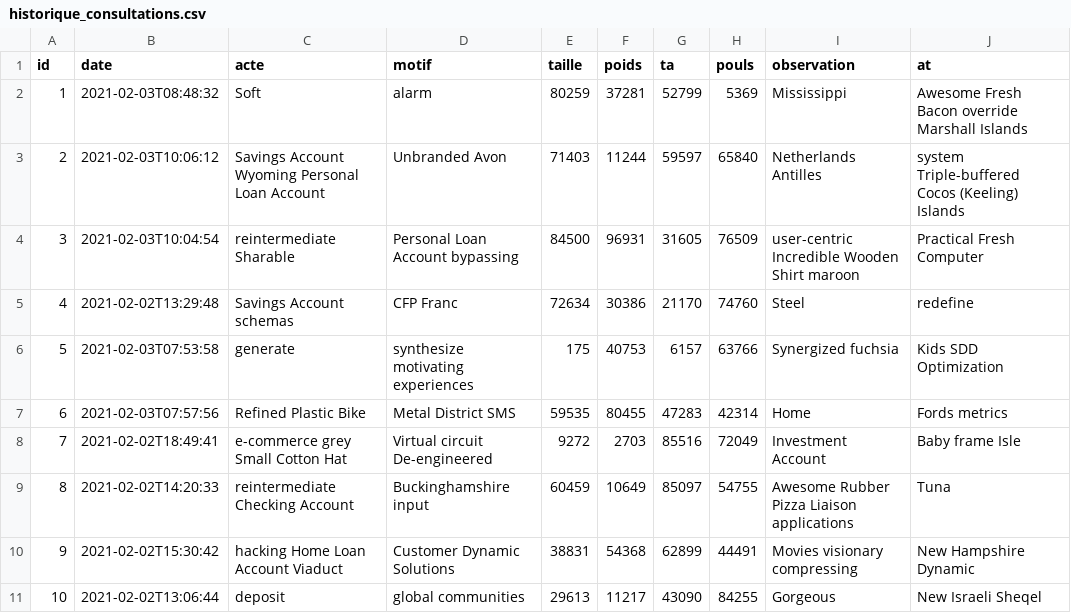
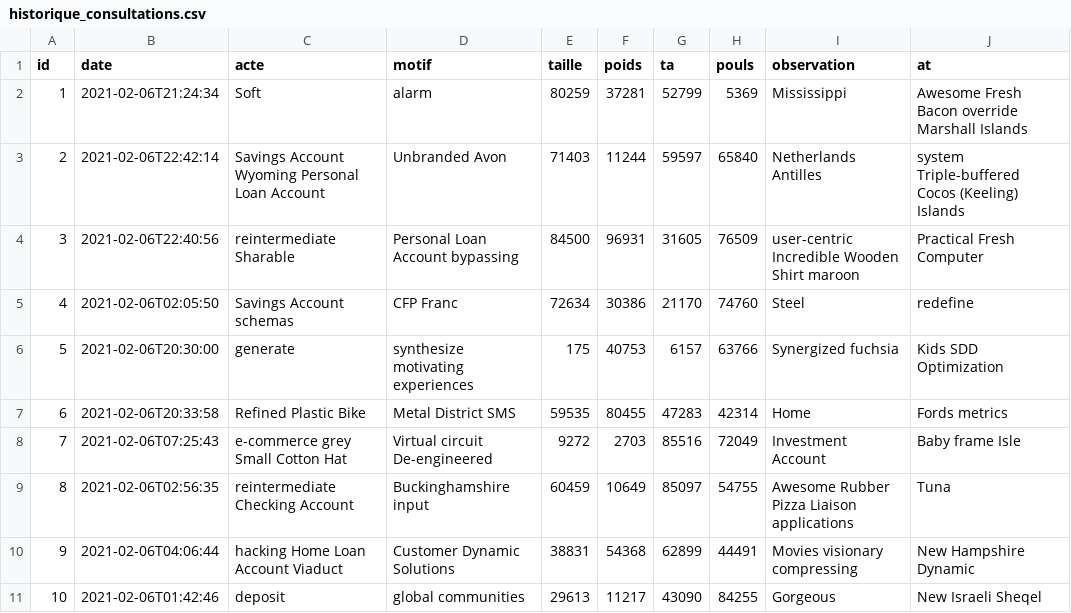
Before and after one commit to AminaInf/hospital, a CSV file: src/main/resources/config/liquibase/fake-data/historique_consultations.csv, drawn as a sheet.

```diff
--- a/src/main/resources/config/liquibase/fake-data/historique_consultations.csv
+++ b/src/main/resources/config/liquibase/fake-data/historique_consultations.csv
@@ -1,11 +1,11 @@
 id;date;acte;motif;taille;poids;ta;pouls;observation;at
-1;2021-02-03T08:48:32;Soft;alarm;80259;37281;52799;5369;Mississippi;Awesome Fresh Bacon override Marshall Islands
-2;2021-02-03T10:06:12;Savings Account Wyoming Personal Loan Account;Unbranded Avon;71403;11244;59597;65840;Netherlands Antilles;system Triple-buffered Cocos (Keeling) Islands
-3;2021-02-03T10:04:54;reintermediate Sharable;Personal Loan Account bypassing;84500;96931;31605;76509;user-centric Incredible Wooden Shirt maroon;Practical Fresh Computer
-4;2021-02-02T13:29:48;Savings Account schemas;CFP Franc;72634;30386;21170;74760;Steel;redefine
-5;2021-02-03T07:53:58;generate;synthesize motivating experiences;175;40753;6157;63766;Synergized fuchsia;Kids SDD Optimization
-6;2021-02-03T07:57:56;Refined Plastic Bike;Metal District SMS;59535;80455;47283;42314;Home;Fords metrics
-7;2021-02-02T18:49:41;e-commerce grey Small Cotton Hat;Virtual circuit De-engineered;9272;2703;85516;72049;Investment Account;Baby frame Isle
-8;2021-02-02T14:20:33;reintermediate Checking Account;Buckinghamshire input;60459;10649;85097;54755;Awesome Rubber Pizza Liaison applications;Tuna
-9;2021-02-02T15:30:42;hacking Home Loan Account Viaduct;Customer Dynamic Solutions;38831;54368;62899;44491;Movies visionary compressing;New Hampshire Dynamic
-10;2021-02-02T13:06:44;deposit;global communities;29613;11217;43090;84255;Gorgeous;New Israeli Sheqel
+1;2021-02-06T21:24:34;Soft;alarm;80259;37281;52799;5369;Mississippi;Awesome Fresh Bacon override Marshall Islands
+2;2021-02-06T22:42:14;Savings Account Wyoming Personal Loan Account;Unbranded Avon;71403;11244;59597;65840;Netherlands Antilles;system Triple-buffered Cocos (Keeling) Islands
+3;2021-02-06T22:40:56;reintermediate Sharable;Personal Loan Account bypassing;84500;96931;31605;76509;user-centric Incredible Wooden Shirt maroon;Practical Fresh Computer
+4;2021-02-06T02:05:50;Savings Account schemas;CFP Franc;72634;30386;21170;74760;Steel;redefine
+5;2021-02-06T20:30:00;generate;synthesize motivating experiences;175;40753;6157;63766;Synergized fuchsia;Kids SDD Optimization
+6;2021-02-06T20:33:58;Refined Plastic Bike;Metal District SMS;59535;80455;47283;42314;Home;Fords metrics
+7;2021-02-06T07:25:43;e-commerce grey Small Cotton Hat;Virtual circuit De-engineered;9272;2703;85516;72049;Investment Account;Baby frame Isle
+8;2021-02-06T02:56:35;reintermediate Checking Account;Buckinghamshire input;60459;10649;85097;54755;Awesome Rubber Pizza Liaison applications;Tuna
+9;2021-02-06T04:06:44;hacking Home Loan Account Viaduct;Customer Dynamic Solutions;38831;54368;62899;44491;Movies visionary compressing;New Hampshire Dynamic
+10;2021-02-06T01:42:46;deposit;global communities;29613;11217;43090;84255;Gorgeous;New Israeli Sheqel
```
Also changed, not shown: src/main/resources/config/liquibase/fake-data/examens_biologiques.csv, src/main/resources/config/liquibase/fake-data/ordonnances.csv, 51 other files.
